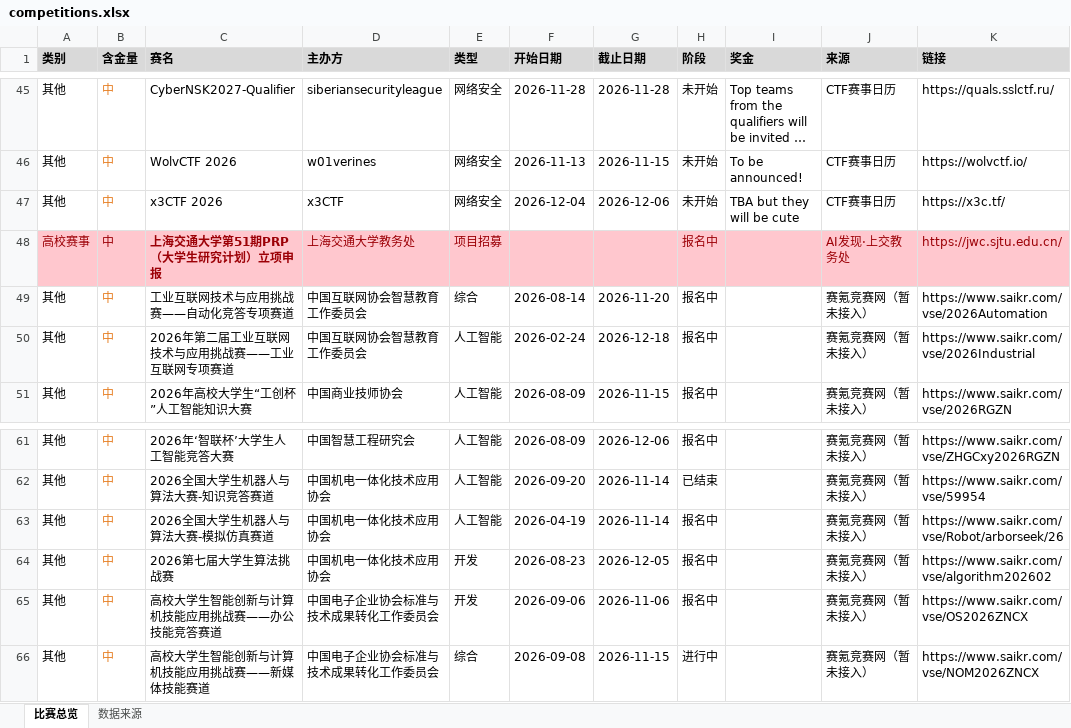
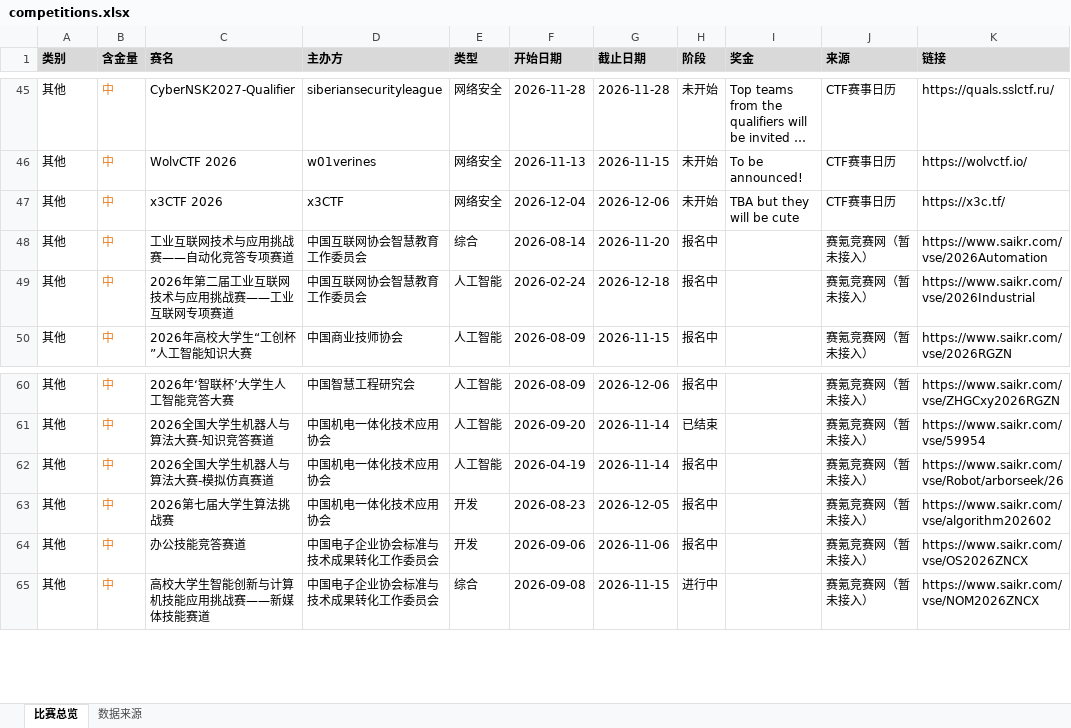
Before and after one commit to ArchaicRam/competition-radar, an Excel workbook: data/competitions.xlsx, sheet 比赛总览, drawn as a sheet; only a part is shown, gaps mark what is left out; long unchanged cells end in …; values as stored, in another font and other column widths than the file's, no borders; removed rows and columns are numbered as before the commit, all else as after; the diff covers the shown part only; the diff names each change by its address in the sheet, - before the commit and + after, or states it on an @@ line.

```diff
--- a/data/competitions.xlsx (sheet 比赛总览)
+++ b/data/competitions.xlsx (sheet 比赛总览)
-row 48: 高校赛事 | 中 | 上海交通大学第51期PRP（大学生研究计划）立项申报 | 上海交通大学教务处 | 项目招募 |  |  | 报名中 |  | AI发现·上交教务处 | https://jwc.sjtu.edu.cn/
-C64 (赛名): 高校大学生智能创新与计算机技能应用挑战赛——办公技能竞答赛道
+C64 (赛名): 办公技能竞答赛道
```
Also changed, not shown: 2 added rows, 2 removed rows, 1 edited cell and cell formats elsewhere in this sheet, sheet 数据来源, 2 other files.
